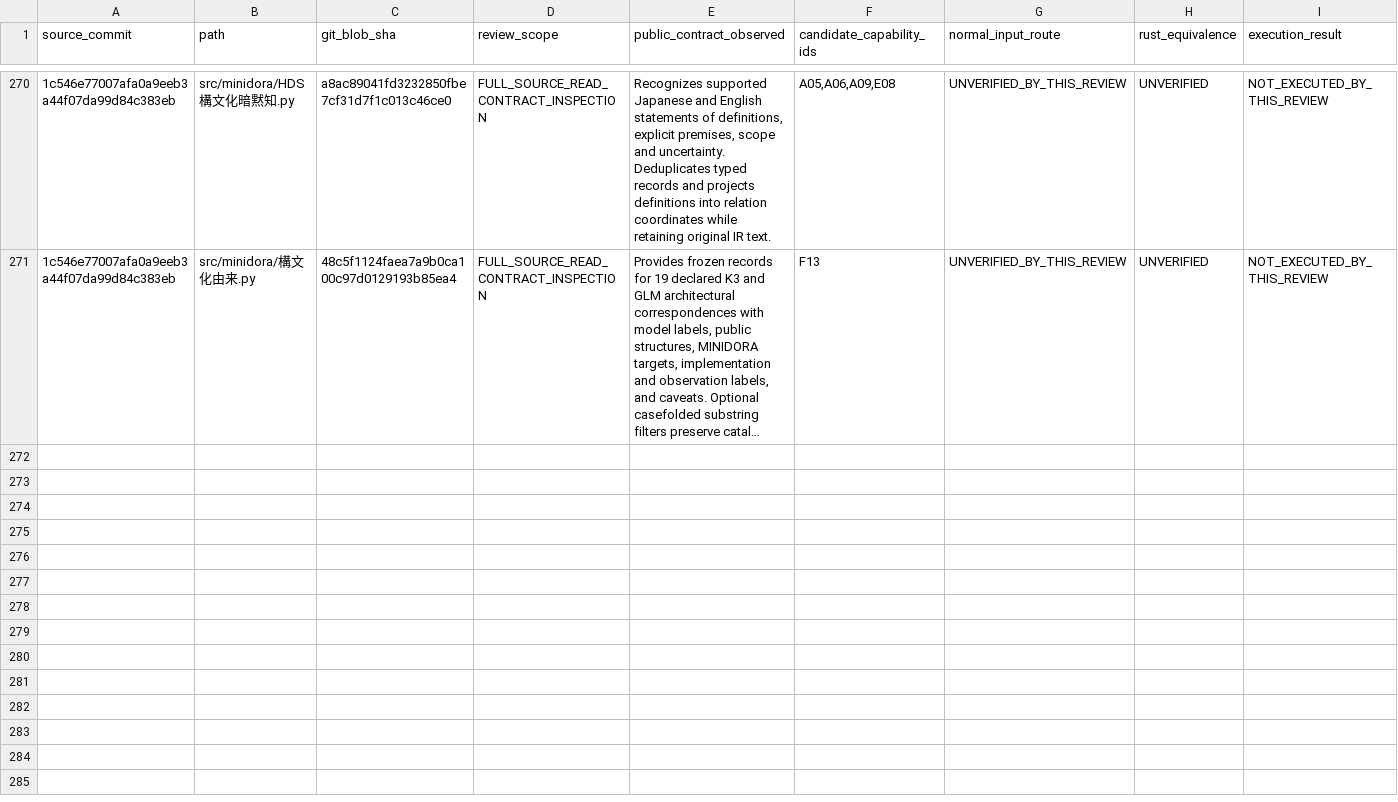
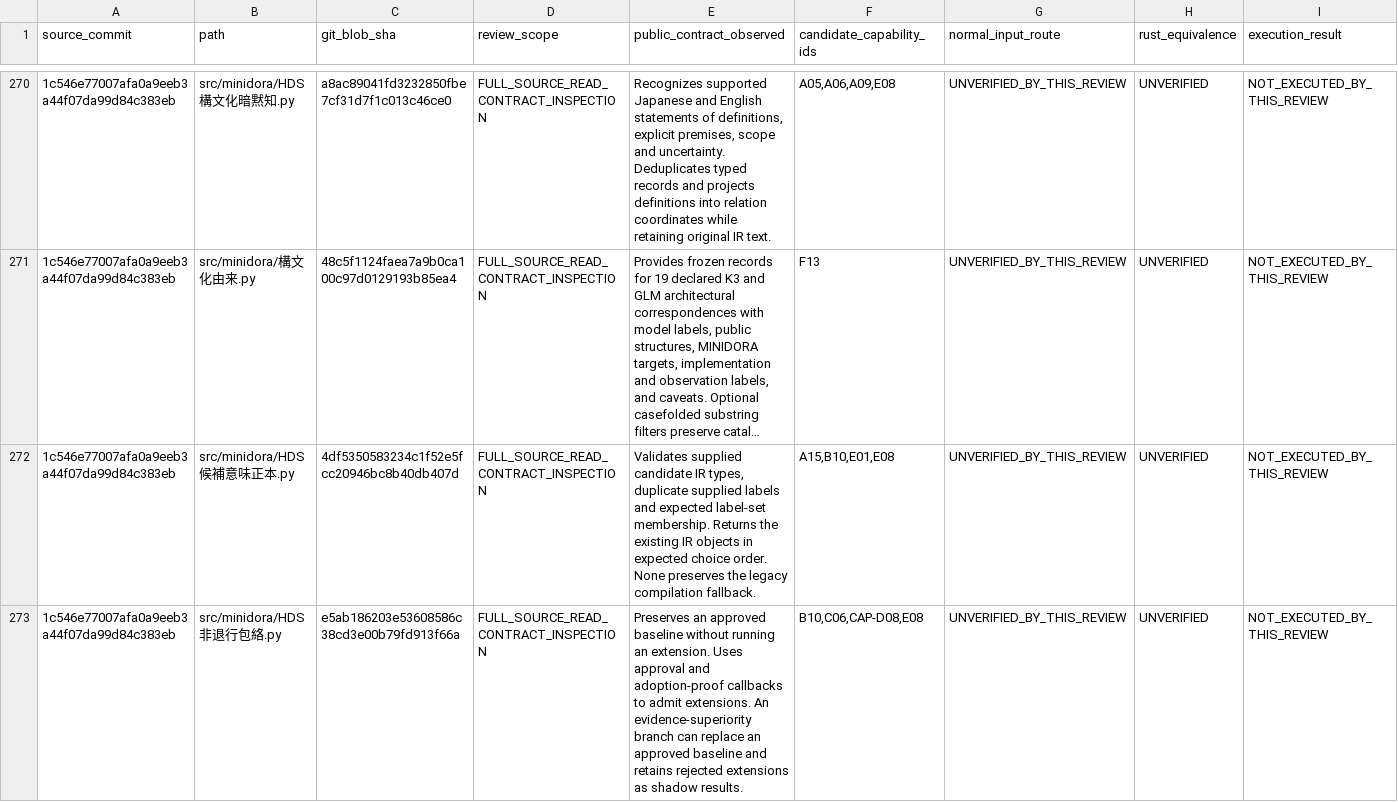
Before and after one commit to gatchimuchio/MINIDORA-BETA, a TSV file: rust/audit/source_contract_reviews.tsv, drawn as a sheet; only a part is shown, gaps mark what is left out; long unchanged cells end in …; rows hold the shown columns only; the diff covers the shown part only; the diff names each change by its address in the sheet, - before the commit and + after, or states it on an @@ line.

```diff
--- a/rust/audit/source_contract_reviews.tsv
+++ b/rust/audit/source_contract_reviews.tsv
+row 272: 1c546e77007afa0a9eeb3a44f07da99d84c383eb | src/minidora/HDS候補意味正本.py | 4df5350583234c1f52e5fcc20946bc8b40db407d | FULL_SOURCE_READ_CONTRACT_INSPECTION | Validates supplied candidate IR types, duplicate supplied labels and expected label-set membership. Returns the existing IR objects in expected choice order. None preserves the legacy compilation fallback. | A15,B10,E01,E08 | UNVERIFIED_BY_THIS_REVIEW | UNVERIFIED | NOT_EXECUTED_BY_THIS_REVIEW
+row 273: 1c546e77007afa0a9eeb3a44f07da99d84c383eb | src/minidora/HDS非退行包絡.py | e5ab186203e53608586c38cd3e00b79fd913f66a | FULL_SOURCE_READ_CONTRACT_INSPECTION | Preserves an approved baseline without running an extension. Uses approval and adoption-proof callbacks to admit extensions. An evidence-superiority branch can replace an approved baseline and retains rejected extensions as shadow results. | B10,C06,CAP-D08,E08 | UNVERIFIED_BY_THIS_REVIEW | UNVERIFIED | NOT_EXECUTED_BY_THIS_REVIEW
```
Also changed, not shown: 2 added rows elsewhere in this file, rust/audit/requirements.tsv, 7 other files.
